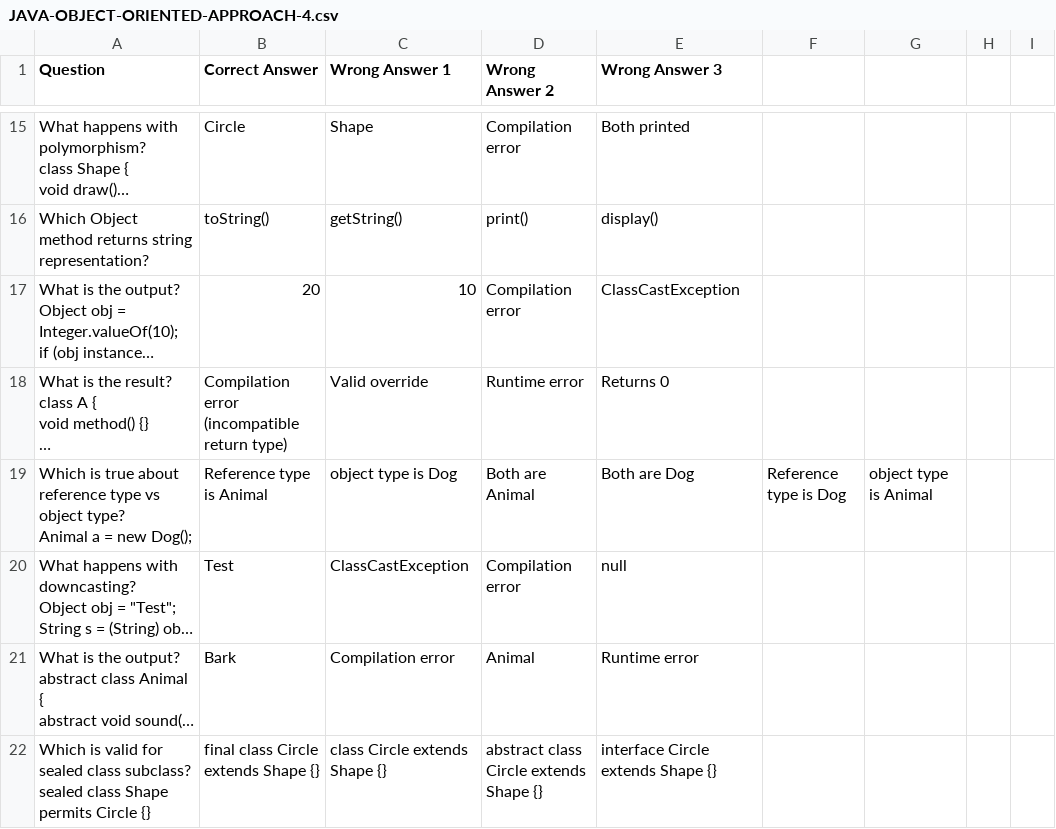
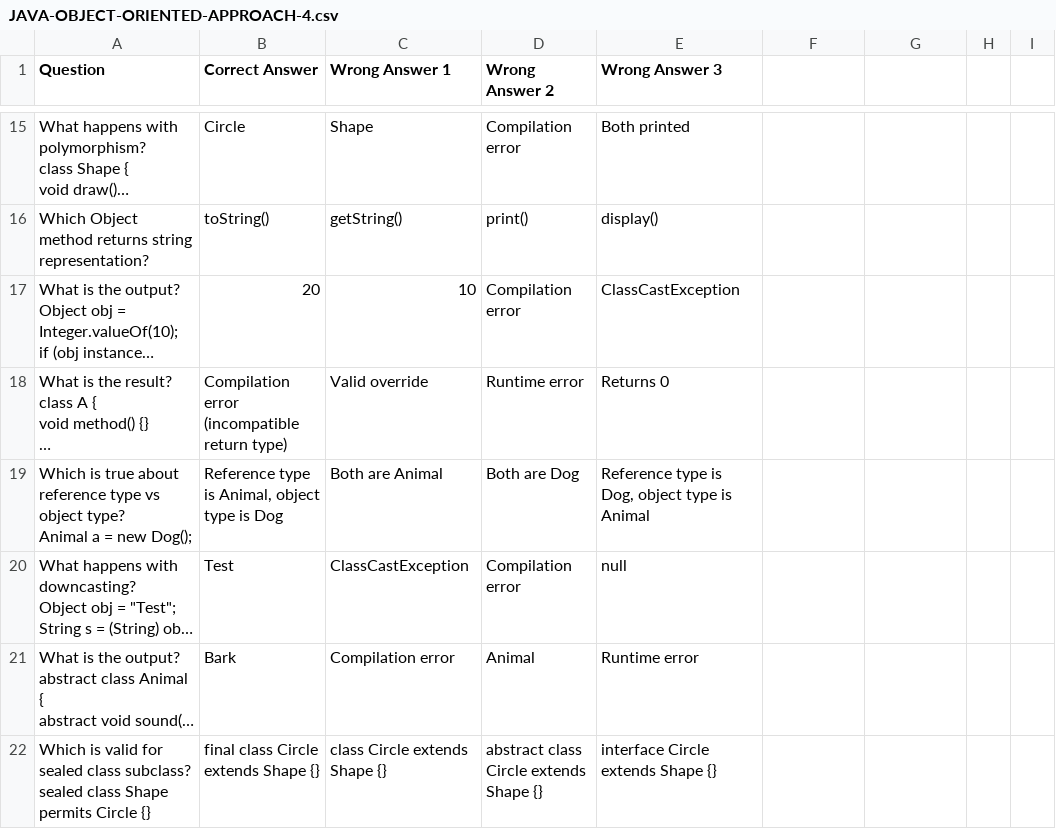
Before and after one commit to danielgrummon/applecore, a CSV file: docs/assets/JAVA-OBJECT-ORIENTED-APPROACH-4.csv (was test-questions-archive/JAVA-OBJECT-ORIENTED-APPROACH-4.csv), drawn as a sheet; only a part is shown, gaps mark what is left out; long unchanged cells end in …; the diff covers the shown part only; the diff names each change by its address in the sheet, - before the commit and + after, or states it on an @@ line.

```diff
--- a/test-questions-archive/JAVA-OBJECT-ORIENTED-APPROACH-4.csv
+++ b/docs/assets/JAVA-OBJECT-ORIENTED-APPROACH-4.csv
-B19 (Correct Answer): Reference type is Animal
+B19 (Correct Answer): Reference type is Animal, object type is Dog
-C19 (Wrong Answer 1): object type is Dog
+C19 (Wrong Answer 1): Both are Animal
-D19 (Wrong Answer 2): Both are Animal
+D19 (Wrong Answer 2): Both are Dog
-E19 (Wrong Answer 3): Both are Dog
+E19 (Wrong Answer 3): Reference type is Dog, object type is Animal
-F19: Reference type is Dog
+F19: (empty)
-G19: object type is Animal
+G19: (empty)
```
Also changed, not shown: 29 edited cells elsewhere in this file, docs/assets/ACCESSING-DATABASES-USING-JDBC-2.csv, docs/assets/ARRAYS-AND-COLLECTIONS.csv, 61 other files.
